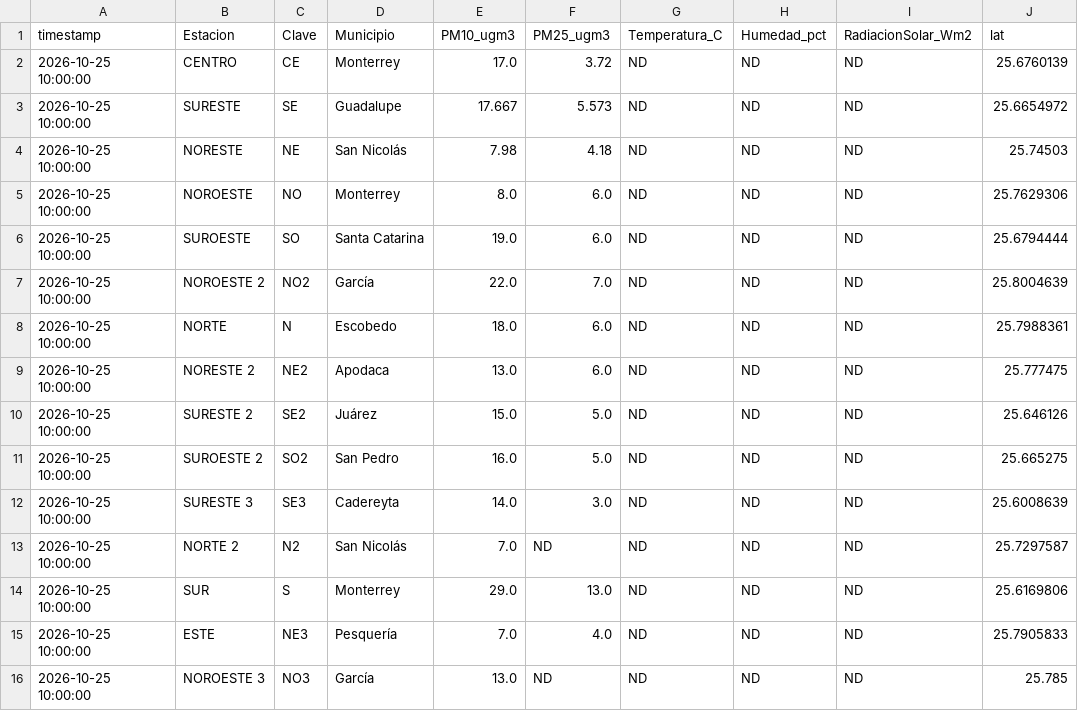
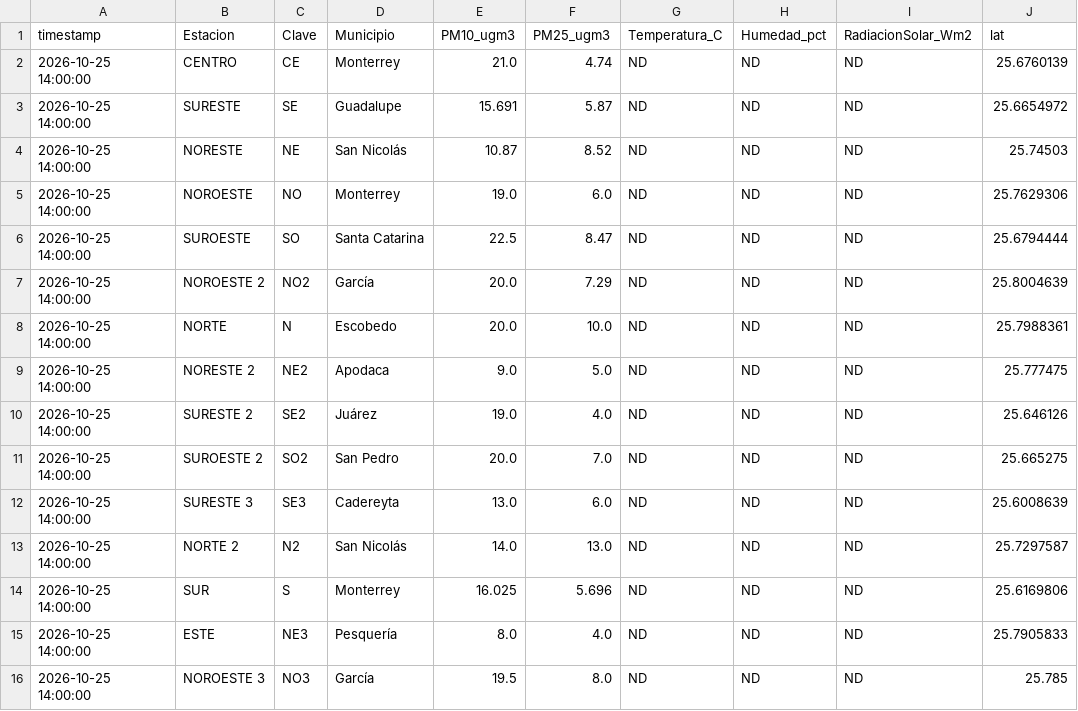
Before and after one commit to vasquez-roberto/capa_meteorologica, a CSV file: SIMA/sima_meteo_lecturas.csv, drawn as a sheet; only a part is shown; the diff names each change by its address in the sheet, - before the commit and + after, or states it on an @@ line.

```diff
--- a/SIMA/sima_meteo_lecturas.csv
+++ b/SIMA/sima_meteo_lecturas.csv
-A2:A16 (timestamp): 2026-10-25 10:00:00
+A2:A16 (timestamp): 2026-10-25 14:00:00
-E2 (PM10_ugm3): 17.0
+E2 (PM10_ugm3): 21.0
-F2 (PM25_ugm3): 3.72
+F2 (PM25_ugm3): 4.74
-E3 (PM10_ugm3): 17.667
+E3 (PM10_ugm3): 15.691
-F3 (PM25_ugm3): 5.573
+F3 (PM25_ugm3): 5.87
-E4 (PM10_ugm3): 7.98
+E4 (PM10_ugm3): 10.87
-F4 (PM25_ugm3): 4.18
+F4 (PM25_ugm3): 8.52
-E5 (PM10_ugm3): 8.0
+E5 (PM10_ugm3): 19.0
-E6 (PM10_ugm3): 19.0
+E6 (PM10_ugm3): 22.5
-F6 (PM25_ugm3): 6.0
+F6 (PM25_ugm3): 8.47
-E7 (PM10_ugm3): 22.0
+E7 (PM10_ugm3): 20.0
-F7 (PM25_ugm3): 7.0
+F7 (PM25_ugm3): 7.29
-E8 (PM10_ugm3): 18.0
+E8 (PM10_ugm3): 20.0
-F8 (PM25_ugm3): 6.0
+F8 (PM25_ugm3): 10.0
-E9 (PM10_ugm3): 13.0
+E9 (PM10_ugm3): 9.0
-F9 (PM25_ugm3): 6.0
+F9 (PM25_ugm3): 5.0
-E10 (PM10_ugm3): 15.0
+E10 (PM10_ugm3): 19.0
-F10 (PM25_ugm3): 5.0
+F10 (PM25_ugm3): 4.0
-E11 (PM10_ugm3): 16.0
+E11 (PM10_ugm3): 20.0
-F11 (PM25_ugm3): 5.0
+F11 (PM25_ugm3): 7.0
-E12 (PM10_ugm3): 14.0
+E12 (PM10_ugm3): 13.0
-F12 (PM25_ugm3): 3.0
+F12 (PM25_ugm3): 6.0
-E13 (PM10_ugm3): 7.0
+E13 (PM10_ugm3): 14.0
-F13 (PM25_ugm3): ND
+F13 (PM25_ugm3): 13.0
-E14 (PM10_ugm3): 29.0
+E14 (PM10_ugm3): 16.025
-F14 (PM25_ugm3): 13.0
+F14 (PM25_ugm3): 5.696
-E15 (PM10_ugm3): 7.0
+E15 (PM10_ugm3): 8.0
-E16 (PM10_ugm3): 13.0
+E16 (PM10_ugm3): 19.5
-F16 (PM25_ugm3): ND
+F16 (PM25_ugm3): 8.0
```
Also changed, not shown: Purple Air/purpleair_meteo_lecturas.csv, SIMA/sima_interpolacion_lecturas.csv, 11 other files.
